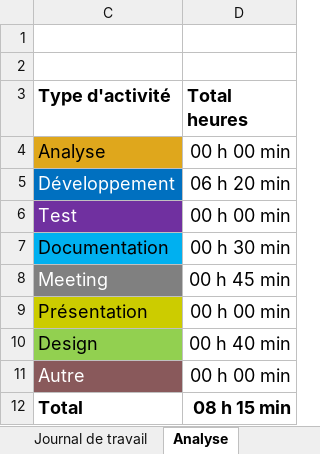
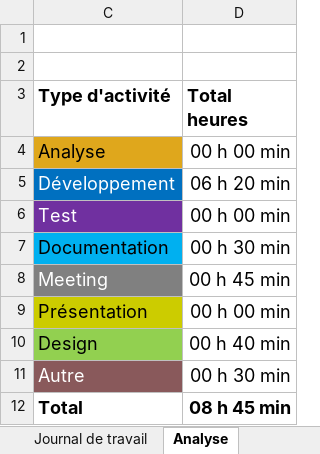
Before and after one commit to AlessioLopa/P-335-ReadMe, an Excel workbook: JDT/JDT_AlessioLopardo.xlsx, sheet Analyse, drawn as a sheet; values as stored, in another font and other column widths than the file's, no borders; charts and pictures not drawn; the diff names each change by its address in the sheet, - before the commit and + after, or states it on an @@ line.

```diff
--- a/JDT/JDT_AlessioLopardo.xlsx (sheet Analyse)
+++ b/JDT/JDT_AlessioLopardo.xlsx (sheet Analyse)
-D11 (Total heures): 00 h 00 min
+D11 (Total heures): 00 h 30 min
-D12 (Total heures): 08 h 15 min
+D12 (Total heures): 08 h 45 min
```
Also changed, not shown: sheet Journal de travail, hidden cells, charts or pictures.
